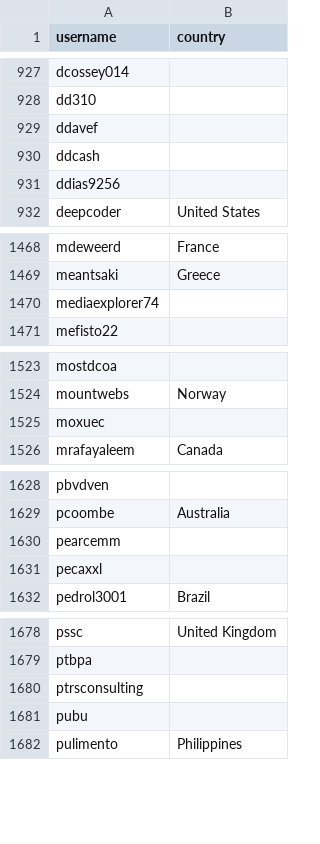
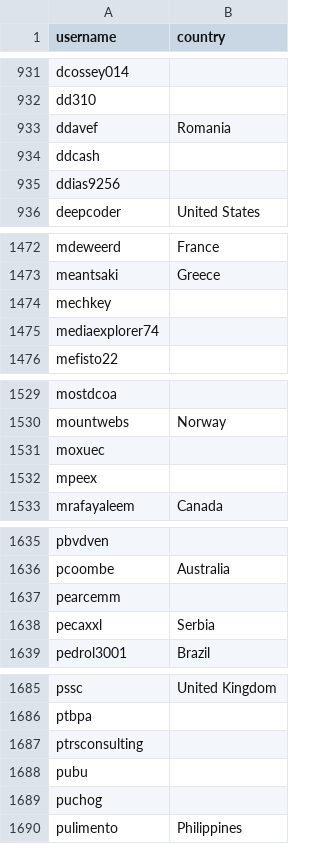
Before and after one commit to andrew-codechimp/hassio-addons, a CSV file: .github/stargazer_countries.csv, drawn as a sheet; only a part is shown, gaps mark what is left out; the diff covers the shown part only.

```diff
--- a/.github/stargazer_countries.csv
+++ b/.github/stargazer_countries.csv
@@ -928,3 +932,3 @@ dcossey014,
 dd310,
-ddavef,
+ddavef,Romania
 ddcash,
@@ -1469,2 +1473,3 @@ mdeweerd,France
 meantsaki,Greece
+mechkey,
 mediaexplorer74,
@@ -1525,2 +1531,3 @@ mountwebs,Norway
 moxuec,
+mpeex,
 mrafayaleem,Canada
@@ -1630,3 +1637,3 @@ pcoombe,Australia
 pearcemm,
-pecaxxl,
+pecaxxl,Serbia
 pedrol3001,Brazil
@@ -1681,2 +1688,3 @@ ptrsconsulting,
 pubu,
+puchog,
 pulimento,Philippines
```
Also changed, not shown: 5 added rows and 1 edited cell elsewhere in this file, 1 other file.
